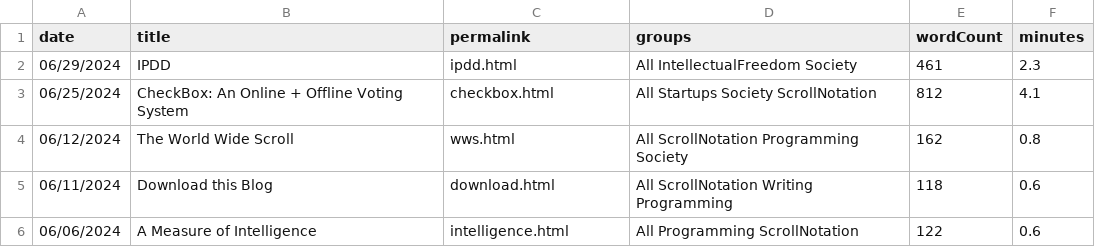
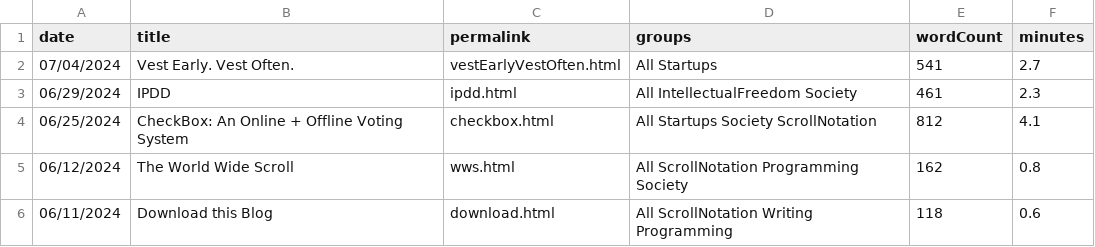
Before and after one commit to thepiyushmalhotra/breckyunits.com, a CSV file: posts.csv, drawn as a sheet; only a part is shown; the shorter side is filled out with more unchanged rows.

```diff
--- a/posts.csv
+++ b/posts.csv
@@ -1,2 +1,3 @@
 date,title,permalink,groups,wordCount,minutes
+07/04/2024,Vest Early. Vest Often.,vestEarlyVestOften.html,All Startups,541,2.7
 06/29/2024,IPDD,ipdd.html,All IntellectualFreedom Society,461,2.3
```
Also changed, not shown: 25 other files.
